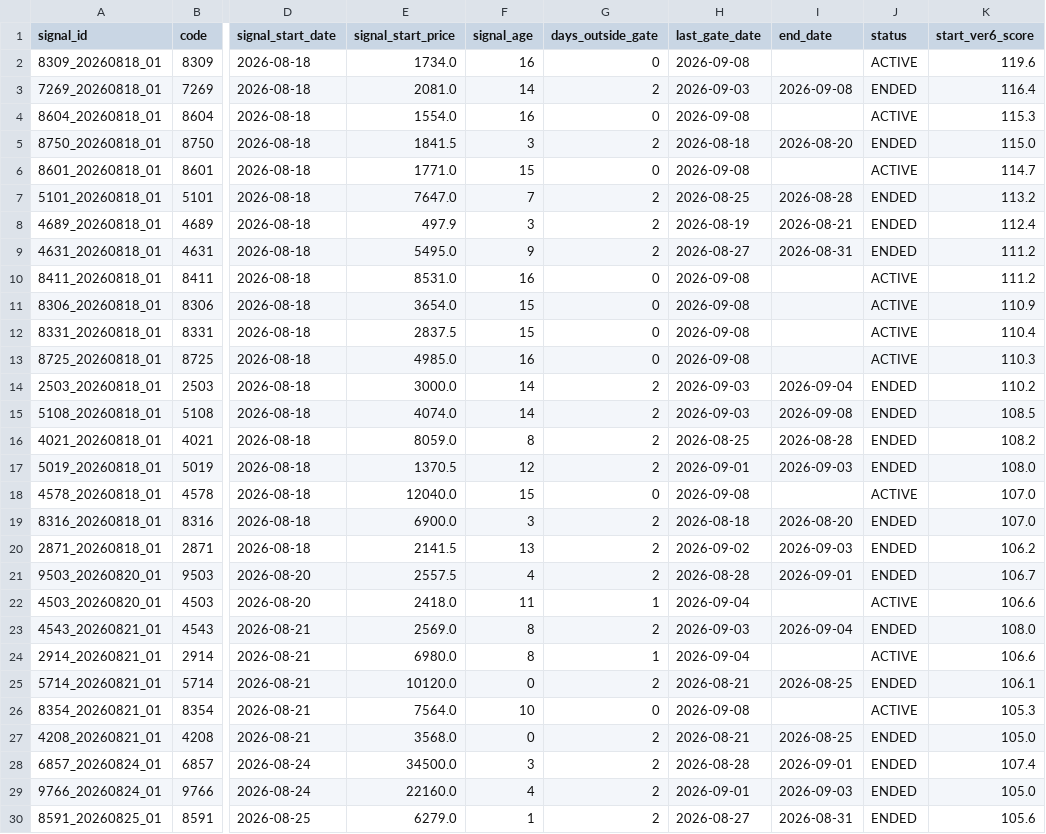
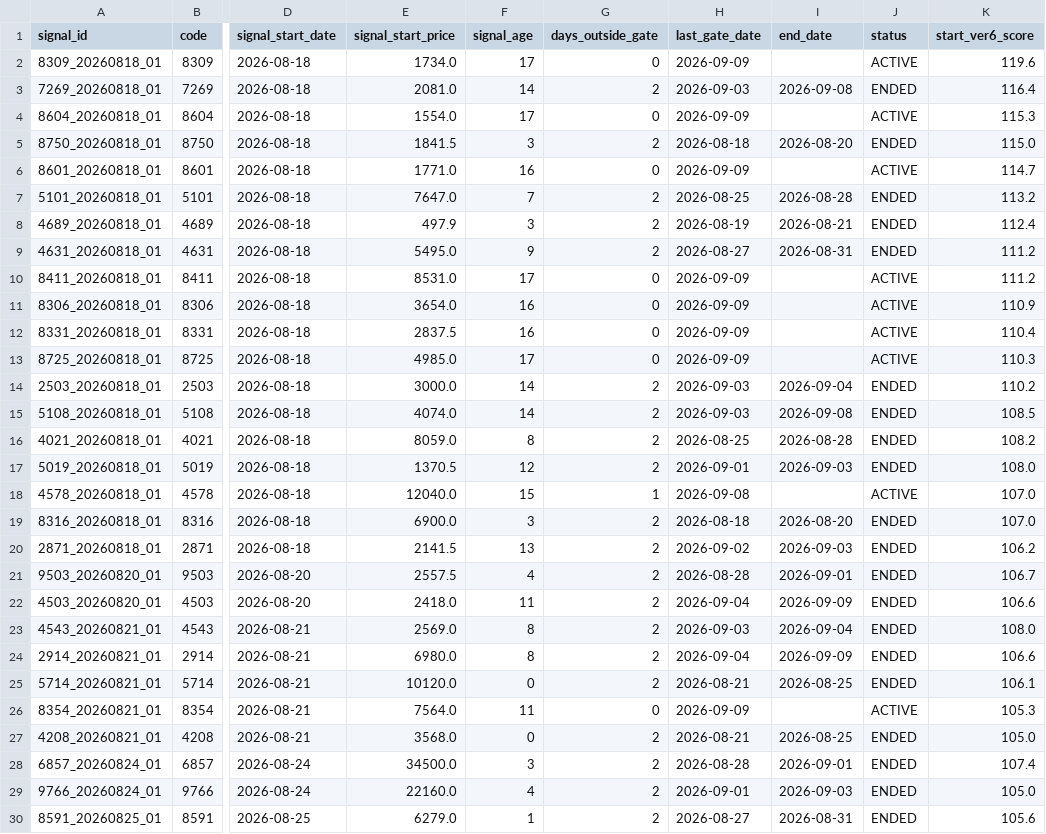
Before and after one commit to izumi7139-ai/nikkei225-line-bot, a CSV file: data/signal_master.csv, drawn as a sheet; only a part is shown, gaps mark what is left out; the diff covers the shown part only; the diff names each change by its address in the sheet, - before the commit and + after, or states it on an @@ line.

```diff
--- a/data/signal_master.csv
+++ b/data/signal_master.csv
-F2 (signal_age): 16
+F2 (signal_age): 17
-H2 (last_gate_date): 2026-09-08
+H2 (last_gate_date): 2026-09-09
-F4 (signal_age): 16
+F4 (signal_age): 17
-H4 (last_gate_date): 2026-09-08
+H4 (last_gate_date): 2026-09-09
-F6 (signal_age): 15
+F6 (signal_age): 16
-H6 (last_gate_date): 2026-09-08
+H6 (last_gate_date): 2026-09-09
-F10 (signal_age): 16
+F10 (signal_age): 17
-H10:H13 (last_gate_date): 2026-09-08
+H10:H13 (last_gate_date): 2026-09-09
-F11:F12 (signal_age): 15
+F11:F12 (signal_age): 16
-F13 (signal_age): 16
+F13 (signal_age): 17
-G18 (days_outside_gate): 0
+G18 (days_outside_gate): 1
-G22 (days_outside_gate): 1
+G22 (days_outside_gate): 2
-I22 (end_date): (empty)
+I22 (end_date): 2026-09-09
-J22 (status): ACTIVE
+J22 (status): ENDED
-G24 (days_outside_gate): 1
+G24 (days_outside_gate): 2
-I24 (end_date): (empty)
+I24 (end_date): 2026-09-09
-J24 (status): ACTIVE
+J24 (status): ENDED
-F26 (signal_age): 10
+F26 (signal_age): 11
-H26 (last_gate_date): 2026-09-08
+H26 (last_gate_date): 2026-09-09
```
Also changed, not shown: 1 added row and 45 edited cells elsewhere in this file, data/performance_summary.csv, reports/monthly/performance_summary.csv, 4 other files.
